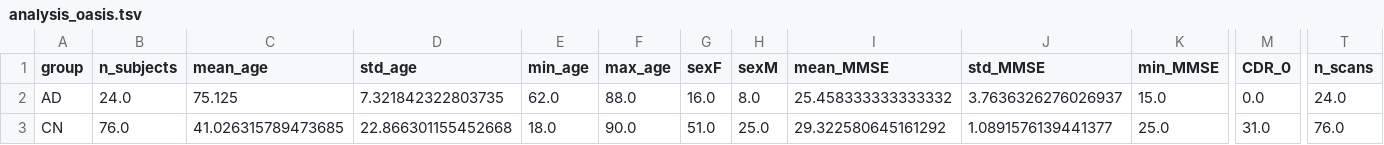
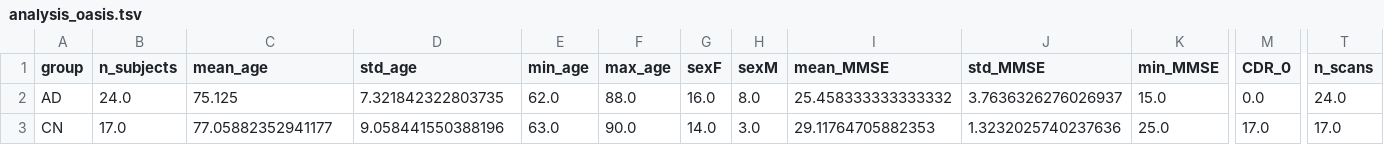
Before and after one commit to aramis-lab/clinicadl_handbook, a TSV file: data/analysis_oasis.tsv, drawn as a sheet; only a part is shown, gaps mark what is left out; the diff names each change by its address in the sheet, - before the commit and + after, or states it on an @@ line.

Commit message:
Correct statistical analysis (#34)
Co-authored-by: Gensollen <nicolas.gensollen@gmail.com>

```diff
--- a/data/analysis_oasis.tsv
+++ b/data/analysis_oasis.tsv
-B3 (n_subjects): 76.0
+B3 (n_subjects): 17.0
-C3 (mean_age): 41.026315789473685
+C3 (mean_age): 77.05882352941177
-D3 (std_age): 22.866301155452668
+D3 (std_age): 9.058441550388196
-E3 (min_age): 18.0
+E3 (min_age): 63.0
-G3 (sexF): 51.0
+G3 (sexF): 14.0
-H3 (sexM): 25.0
+H3 (sexM): 3.0
-I3 (mean_MMSE): 29.322580645161292
+I3 (mean_MMSE): 29.11764705882353
-J3 (std_MMSE): 1.0891576139441377
+J3 (std_MMSE): 1.3232025740237636
-M3 (CDR_0): 31.0
+M3 (CDR_0): 17.0
-T3 (n_scans): 76.0
+T3 (n_scans): 17.0
```
Also changed, not shown: 1 other file.
